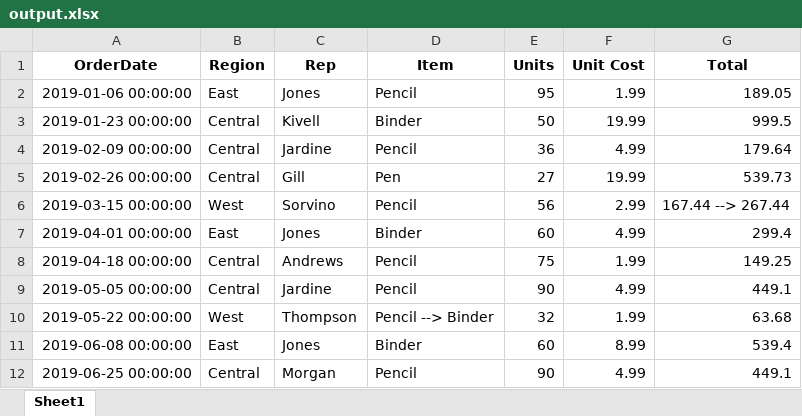
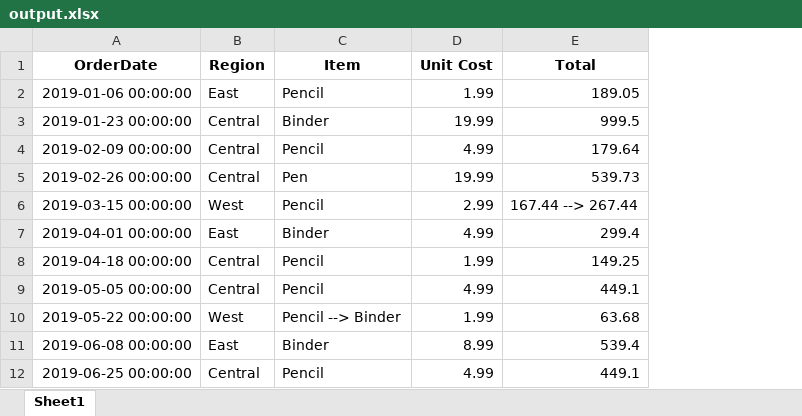
Before and after one commit to prasadevenkat/vp-python-file-compare, an Excel workbook: files/output.xlsx, sheet Sheet1, drawn as a sheet; only a part is shown; values as stored, in another font and other column widths than the file's, no borders; the diff names each change by its address in the sheet, - before the commit and + after, or states it on an @@ line.

```diff
--- a/files/output.xlsx (sheet Sheet1)
+++ b/files/output.xlsx (sheet Sheet1)
-column C (Rep), rows 2-12: Jones | Kivell | Jardine | Gill | Sorvino | Jones | Andrews | Jardine | Thompson | Jones | Morgan
-column E (Units), rows 2-12: 95 | 50 | 36 | 27 | 56 | 60 | 75 | 90 | 32 | 60 | 90
```
Also changed, not shown: 9 other files.
